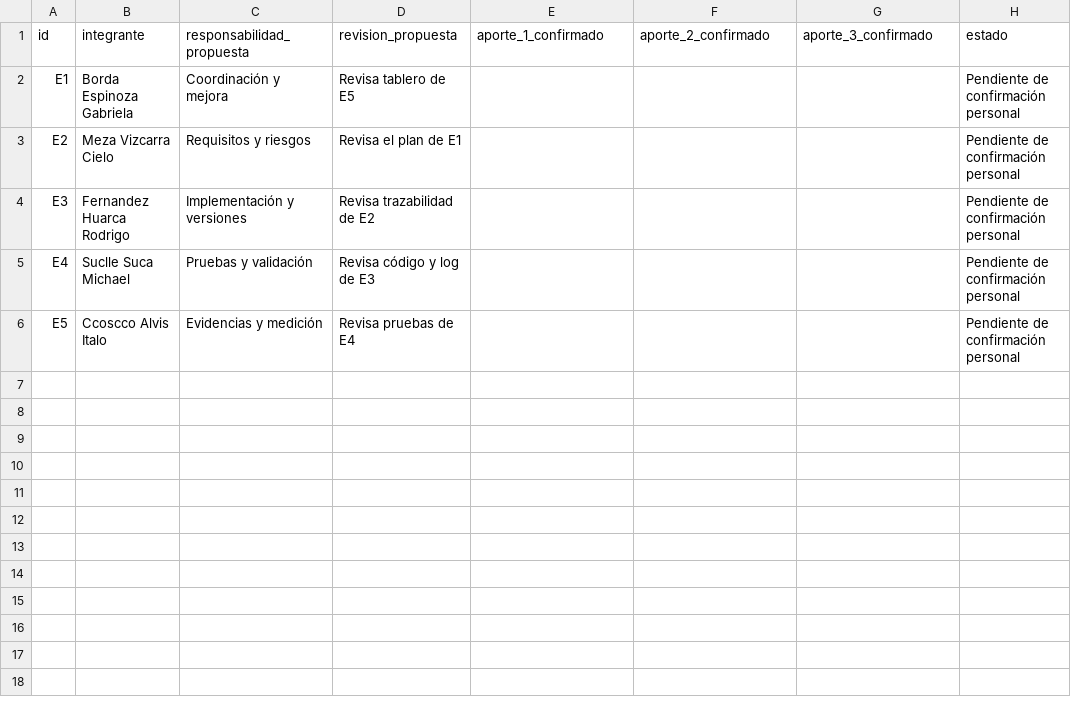
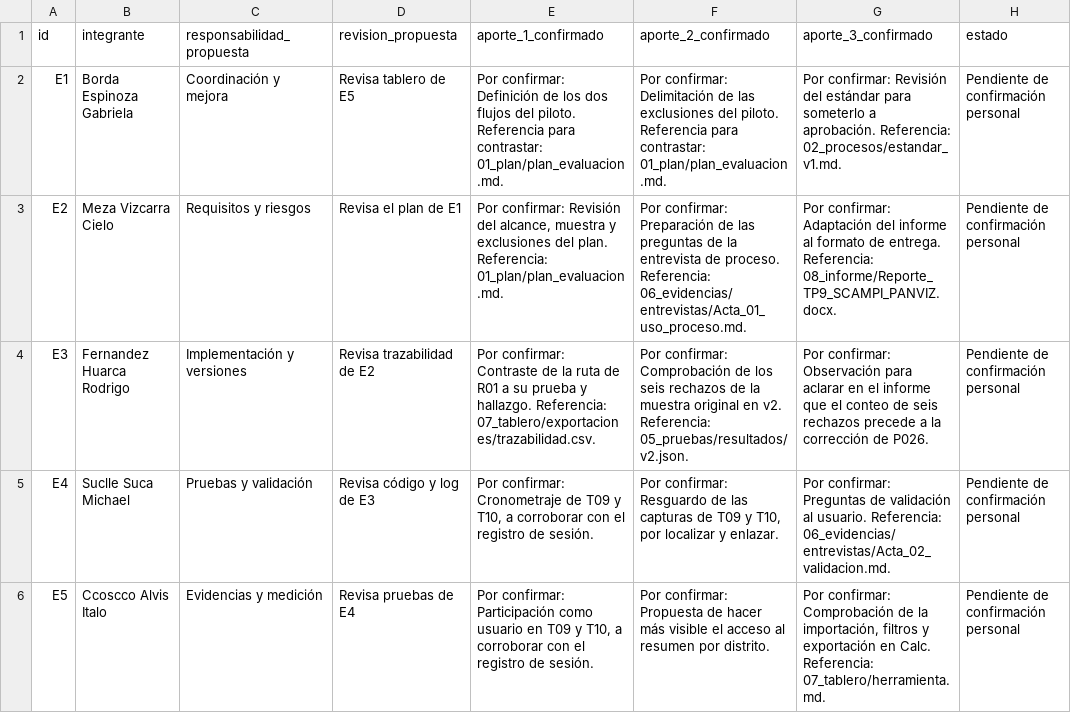
Before and after one commit to cmezav/panviz-scampi-tp9, a CSV file: 01_plan/aportes.csv, drawn as a sheet; the diff names each change by its address in the sheet, - before the commit and + after, or states it on an @@ line.

Commit message:
docs: precargar datos para el cierre del TP9

```diff
--- a/01_plan/aportes.csv
+++ b/01_plan/aportes.csv
-E2 (aporte_1_confirmado): (empty)
+E2 (aporte_1_confirmado): Por confirmar: Definición de los dos flujos del piloto. Referencia para contrastar: 01_plan/plan_evaluacion.md.
-F2 (aporte_2_confirmado): (empty)
+F2 (aporte_2_confirmado): Por confirmar: Delimitación de las exclusiones del piloto. Referencia para contrastar: 01_plan/plan_evaluacion.md.
-G2 (aporte_3_confirmado): (empty)
+G2 (aporte_3_confirmado): Por confirmar: Revisión del estándar para someterlo a aprobación. Referencia: 02_procesos/estandar_v1.md.
-E3 (aporte_1_confirmado): (empty)
+E3 (aporte_1_confirmado): Por confirmar: Revisión del alcance, muestra y exclusiones del plan. Referencia: 01_plan/plan_evaluacion.md.
-F3 (aporte_2_confirmado): (empty)
+F3 (aporte_2_confirmado): Por confirmar: Preparación de las preguntas de la entrevista de proceso. Referencia: 06_evidencias/entrevistas/Acta_01_uso_proceso.md.
-G3 (aporte_3_confirmado): (empty)
+G3 (aporte_3_confirmado): Por confirmar: Adaptación del informe al formato de entrega. Referencia: 08_informe/Reporte_TP9_SCAMPI_PANVIZ.docx.
-E4 (aporte_1_confirmado): (empty)
+E4 (aporte_1_confirmado): Por confirmar: Contraste de la ruta de R01 a su prueba y hallazgo. Referencia: 07_tablero/exportaciones/trazabilidad.csv.
-F4 (aporte_2_confirmado): (empty)
+F4 (aporte_2_confirmado): Por confirmar: Comprobación de los seis rechazos de la muestra original en v2. Referencia: 05_pruebas/resultados/v2.json.
-G4 (aporte_3_confirmado): (empty)
+G4 (aporte_3_confirmado): Por confirmar: Observación para aclarar en el informe que el conteo de seis rechazos precede a la corrección de P026.
-E5 (aporte_1_confirmado): (empty)
+E5 (aporte_1_confirmado): Por confirmar: Cronometraje de T09 y T10, a corroborar con el registro de sesión.
-F5 (aporte_2_confirmado): (empty)
+F5 (aporte_2_confirmado): Por confirmar: Resguardo de las capturas de T09 y T10, por localizar y enlazar.
-G5 (aporte_3_confirmado): (empty)
+G5 (aporte_3_confirmado): Por confirmar: Preguntas de validación al usuario. Referencia: 06_evidencias/entrevistas/Acta_02_validacion.md.
-E6 (aporte_1_confirmado): (empty)
+E6 (aporte_1_confirmado): Por confirmar: Participación como usuario en T09 y T10, a corroborar con el registro de sesión.
-F6 (aporte_2_confirmado): (empty)
+F6 (aporte_2_confirmado): Por confirmar: Propuesta de hacer más visible el acceso al resumen por distrito.
-G6 (aporte_3_confirmado): (empty)
+G6 (aporte_3_confirmado): Por confirmar: Comprobación de la importación, filtros y exportación en Calc. Referencia: 07_tablero/herramienta.md.
```
Also changed, not shown: 3 other files.
